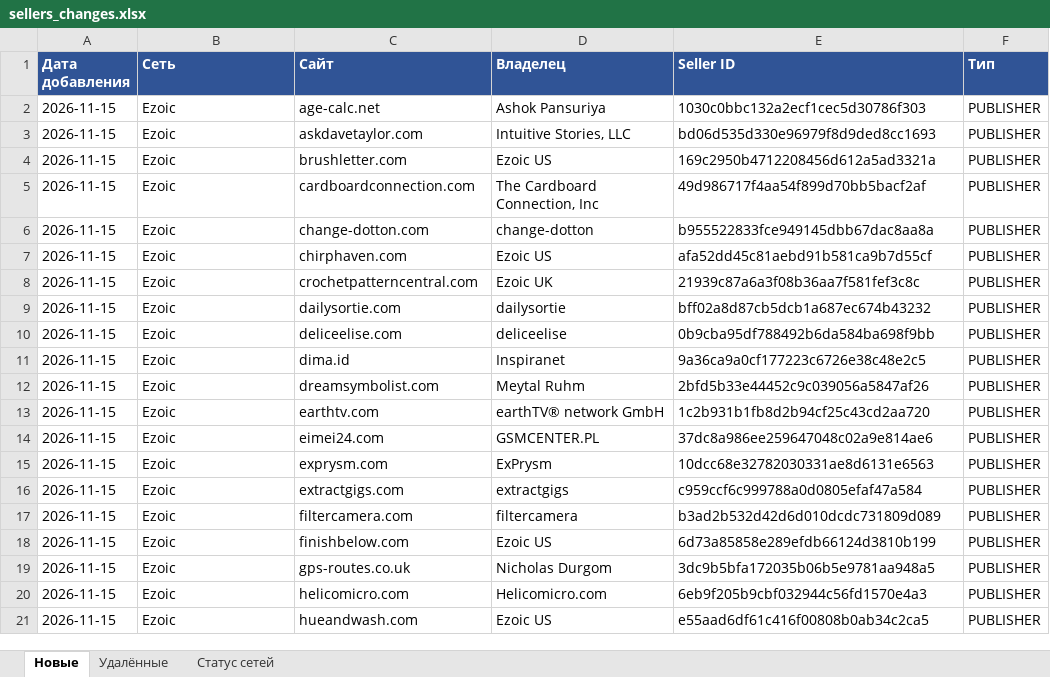
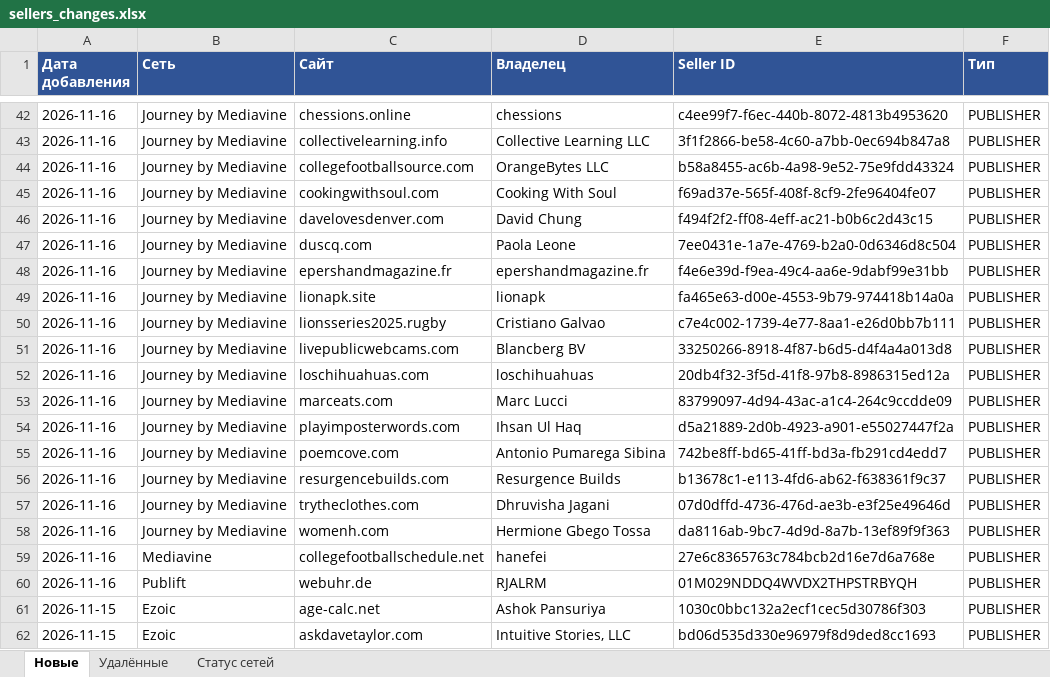
Before and after one commit to gkachalov/ads, an Excel workbook: sellers_changes.xlsx, sheet Новые, drawn as a sheet; only a part is shown, gaps mark what is left out; the shorter side is filled out with more unchanged rows; values as stored, in another font and other column widths than the file's, no borders; the diff covers the shown part only; the diff names each change by its address in the sheet, - before the commit and + after, or states it on an @@ line.

```diff
--- a/sellers_changes.xlsx (sheet Новые)
+++ b/sellers_changes.xlsx (sheet Новые)
+row 42: 2026-11-16 | Journey by Mediavine | chessions.online | chessions | c4ee99f7-f6ec-440b-8072-4813b4953620 | PUBLISHER
+row 43: 2026-11-16 | Journey by Mediavine | collectivelearning.info | Collective Learning LLC | 3f1f2866-be58-4c60-a7bb-0ec694b847a8 | PUBLISHER
+row 44: 2026-11-16 | Journey by Mediavine | collegefootballsource.com | OrangeBytes LLC | b58a8455-ac6b-4a98-9e52-75e9fdd43324 | PUBLISHER
+row 45: 2026-11-16 | Journey by Mediavine | cookingwithsoul.com | Cooking With Soul | f69ad37e-565f-408f-8cf9-2fe96404fe07 | PUBLISHER
+row 46: 2026-11-16 | Journey by Mediavine | davelovesdenver.com | David Chung | f494f2f2-ff08-4eff-ac21-b0b6c2d43c15 | PUBLISHER
+row 47: 2026-11-16 | Journey by Mediavine | duscq.com | Paola Leone | 7ee0431e-1a7e-4769-b2a0-0d6346d8c504 | PUBLISHER
+row 48: 2026-11-16 | Journey by Mediavine | epershandmagazine.fr | epershandmagazine.fr | f4e6e39d-f9ea-49c4-aa6e-9dabf99e31bb | PUBLISHER
+row 49: 2026-11-16 | Journey by Mediavine | lionapk.site | lionapk | fa465e63-d00e-4553-9b79-974418b14a0a | PUBLISHER
+row 50: 2026-11-16 | Journey by Mediavine | lionsseries2025.rugby | Cristiano Galvao | c7e4c002-1739-4e77-8aa1-e26d0bb7b111 | PUBLISHER
+row 51: 2026-11-16 | Journey by Mediavine | livepublicwebcams.com | Blancberg BV | 33250266-8918-4f87-b6d5-d4f4a4a013d8 | PUBLISHER
+row 52: 2026-11-16 | Journey by Mediavine | loschihuahuas.com | loschihuahuas | 20db4f32-3f5d-41f8-97b8-8986315ed12a | PUBLISHER
+row 53: 2026-11-16 | Journey by Mediavine | marceats.com | Marc Lucci | 83799097-4d94-43ac-a1c4-264c9ccdde09 | PUBLISHER
+row 54: 2026-11-16 | Journey by Mediavine | playimposterwords.com | Ihsan Ul Haq | d5a21889-2d0b-4923-a901-e55027447f2a | PUBLISHER
+row 55: 2026-11-16 | Journey by Mediavine | poemcove.com | Antonio Pumarega Sibina | 742be8ff-bd65-41ff-bd3a-fb291cd4edd7 | PUBLISHER
+row 56: 2026-11-16 | Journey by Mediavine | resurgencebuilds.com | Resurgence Builds | b13678c1-e113-4fd6-ab62-f638361f9c37 | PUBLISHER
+row 57: 2026-11-16 | Journey by Mediavine | trytheclothes.com | Dhruvisha Jagani | 07d0dffd-4736-476d-ae3b-e3f25e49646d | PUBLISHER
+row 58: 2026-11-16 | Journey by Mediavine | womenh.com | Hermione Gbego Tossa | da8116ab-9bc7-4d9d-8a7b-13ef89f9f363 | PUBLISHER
+row 59: 2026-11-16 | Mediavine | collegefootballschedule.net | hanefei | 27e6c8365763c784bcb2d16e7d6a768e | PUBLISHER
+row 60: 2026-11-16 | Publift | webuhr.de | RJALRM | 01M029NDDQ4WVDX2THPSTRBYQH | PUBLISHER
```
Also changed, not shown: 40 added rows elsewhere in this sheet, sheet Удалённые, sheet Статус сетей, 3 other files.
